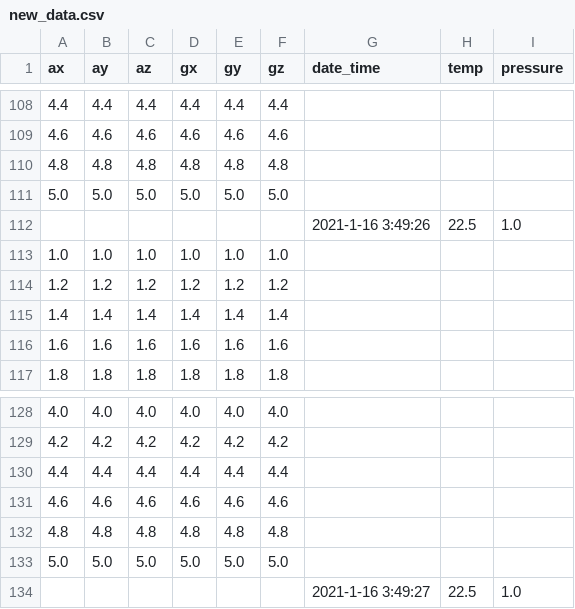
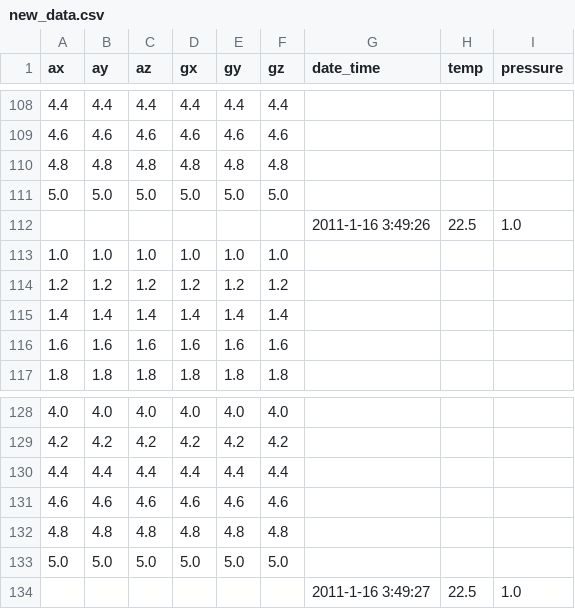
Before and after one commit to WLaney/animal_tag_analysis, a CSV file: data/new_data.csv, drawn as a sheet; only a part is shown, gaps mark what is left out; the diff covers the shown part only.

```diff
--- a/data/new_data.csv
+++ b/data/new_data.csv
@@ -111,3 +111,3 @@
 5.0, 5.0, 5.0, 5.0, 5.0, 5.0,                 ,     ,
-   ,    ,    ,    ,    ,    , 2021-1-16 3:49:26, 22.5, 1.0
+   ,    ,    ,    ,    ,    ,2011-1-16 3:49:26, 22.5, 1.0
 1.0, 1.0, 1.0, 1.0, 1.0, 1.0,                 ,     ,
@@ -133,2 +133,2 @@
 5.0, 5.0, 5.0, 5.0, 5.0, 5.0,                 ,     ,
-   ,    ,    ,    ,    ,    , 2021-1-16 3:49:27, 22.5, 1.0
+   ,    ,    ,    ,    ,    ,2011-1-16 3:49:27, 22.5, 1.0
```
Also changed, not shown: 5 edited cells elsewhere in this file, 1 other file.
